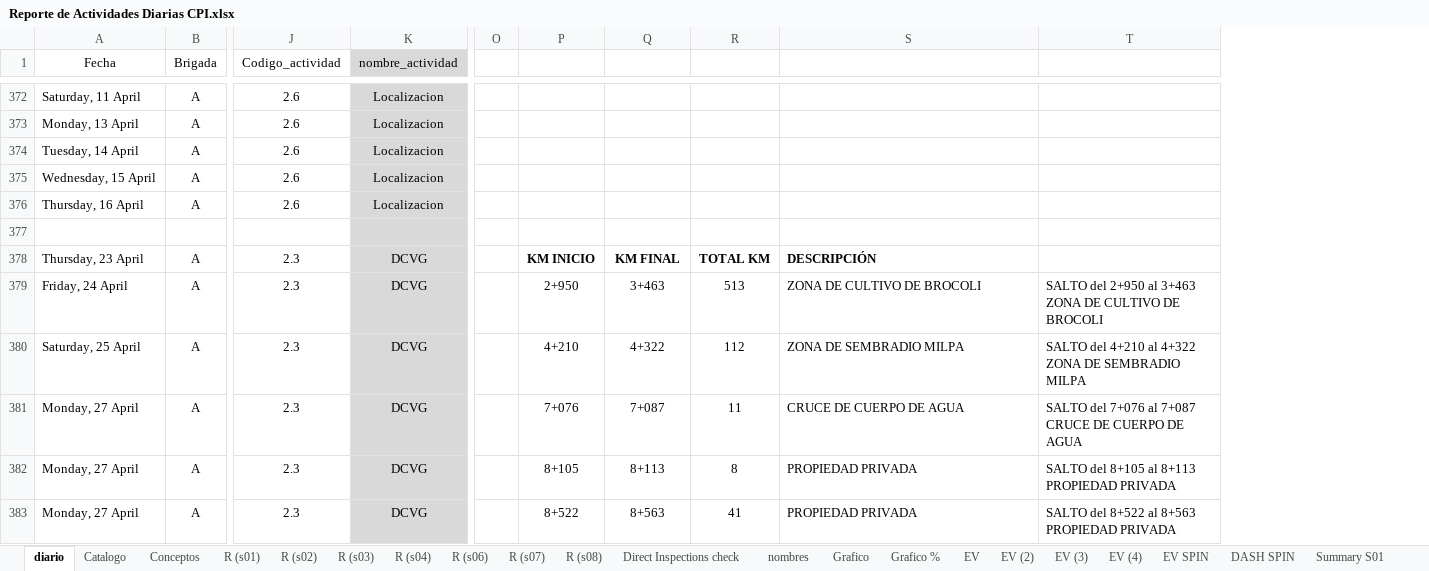
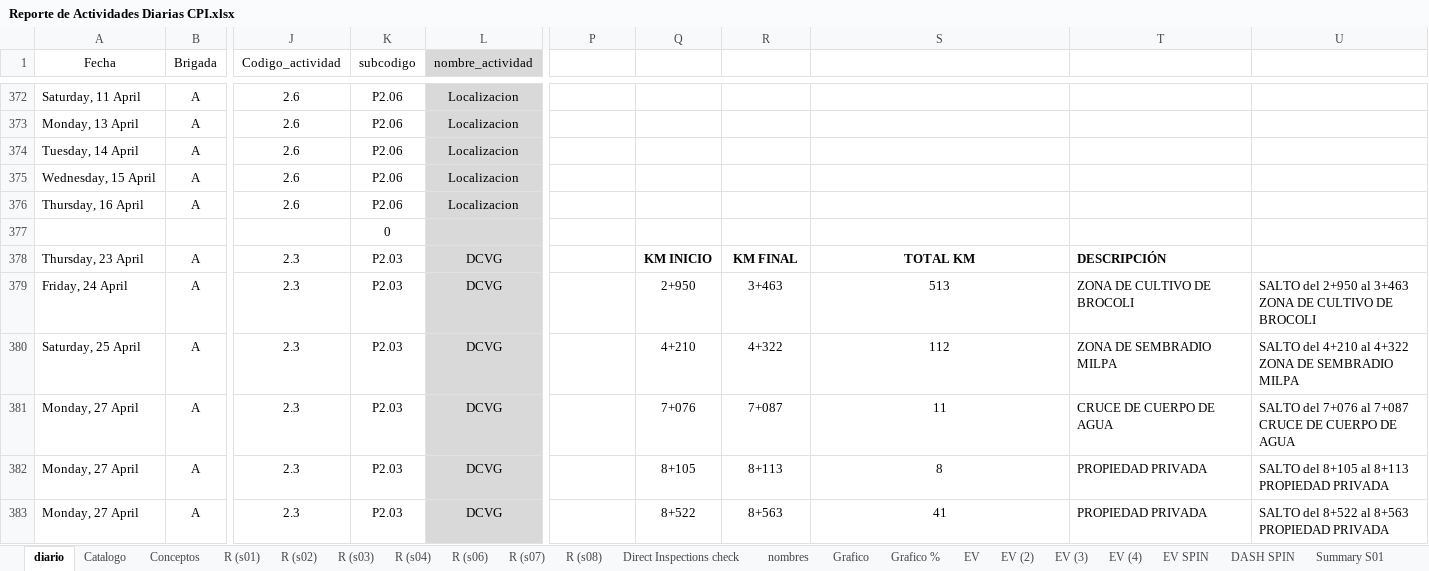
Before and after one commit to crooss/Dash_DGJ, an Excel workbook: data/Reporte de Actividades Diarias CPI.xlsx, sheet diario, drawn as a sheet; only a part is shown, gaps mark what is left out; values as stored, in another font and other column widths than the file's, no borders; charts and pictures and conditional formats and table styles not drawn; removed rows and columns are numbered as before the commit, all else as after; the diff covers the shown part only; the diff names each change by its address in the sheet, - before the commit and + after, or states it on an @@ line.

```diff
--- a/data/Reporte de Actividades Diarias CPI.xlsx (sheet diario)
+++ b/data/Reporte de Actividades Diarias CPI.xlsx (sheet diario)
+column K (subcodigo), rows 372-383: P2.06 | P2.06 | P2.06 | P2.06 | P2.06 | 0 | P2.03 | P2.03 | P2.03 | P2.03 | P2.03 | P2.03
-column O, empty
+column U, rows 379-383: SALTO del 2+950 al 3+463 ZONA DE CULTIVO DE BROCOLI | SALTO del 4+210 al 4+322 ZONA DE SEMBRADIO MILPA | SALTO del 7+076 al 7+087 CRUCE DE CUERPO DE AGUA | SALTO del 8+105 al 8+113 PROPIEDAD PRIVADA | SALTO del 8+522 al 8+563 PROPIEDAD PRIVADA
-P378: KM INICIO
+P378: (empty)
-Q378: KM FINAL
+Q378: KM INICIO
-R378: TOTAL KM
+R378: KM FINAL
-S378: DESCRIPCIÓN
+S378: TOTAL KM
-S378:S383 alignment: left
+S378:S383 alignment: center
-T378: (empty)
+T378: DESCRIPCIÓN
-P379: 2+950
+P379: (empty)
-Q379: 3+463
+Q379: 2+950
-R379: 513
+R379: 3+463
-S379: ZONA DE CULTIVO DE BROCOLI
+S379: 513
-T379: SALTO del 2+950 al 3+463 ZONA DE CULTIVO DE BROCOLI
+T379: ZONA DE CULTIVO DE BROCOLI
-P380: 4+210
+P380: (empty)
-Q380: 4+322
+Q380: 4+210
-R380: 112
+R380: 4+322
-S380: ZONA DE SEMBRADIO MILPA
+S380: 112
-T380: SALTO del 4+210 al 4+322 ZONA DE SEMBRADIO MILPA
+T380: ZONA DE SEMBRADIO MILPA
-P381: 7+076
+P381: (empty)
-Q381: 7+087
+Q381: 7+076
-R381: 11
+R381: 7+087
-S381: CRUCE DE CUERPO DE AGUA
+S381: 11
-T381: SALTO del 7+076 al 7+087 CRUCE DE CUERPO DE AGUA
+T381: CRUCE DE CUERPO DE AGUA
-P382: 8+105
+P382: (empty)
-Q382: 8+113
+Q382: 8+105
-R382: 8
+R382: 8+113
-S382: PROPIEDAD PRIVADA
+S382: 8
-T382: SALTO del 8+105 al 8+113 PROPIEDAD PRIVADA
+T382: PROPIEDAD PRIVADA
-P383: 8+522
+P383: (empty)
-Q383: 8+563
+Q383: 8+522
-R383: 41
+R383: 8+563
-S383: PROPIEDAD PRIVADA
+S383: 41
-T383: SALTO del 8+522 al 8+563 PROPIEDAD PRIVADA
+T383: PROPIEDAD PRIVADA
```
Also changed, not shown: 5 added rows, 5 removed rows, 174 edited cells and cell formats elsewhere in this sheet, sheet R (s04), sheet R (s03), sheet Conceptos, sheet nombres, sheet Grafico %, sheet Grafico, 1 more sheet, formulas that keep their value, hidden cells, charts or pictures, 2 other files.
